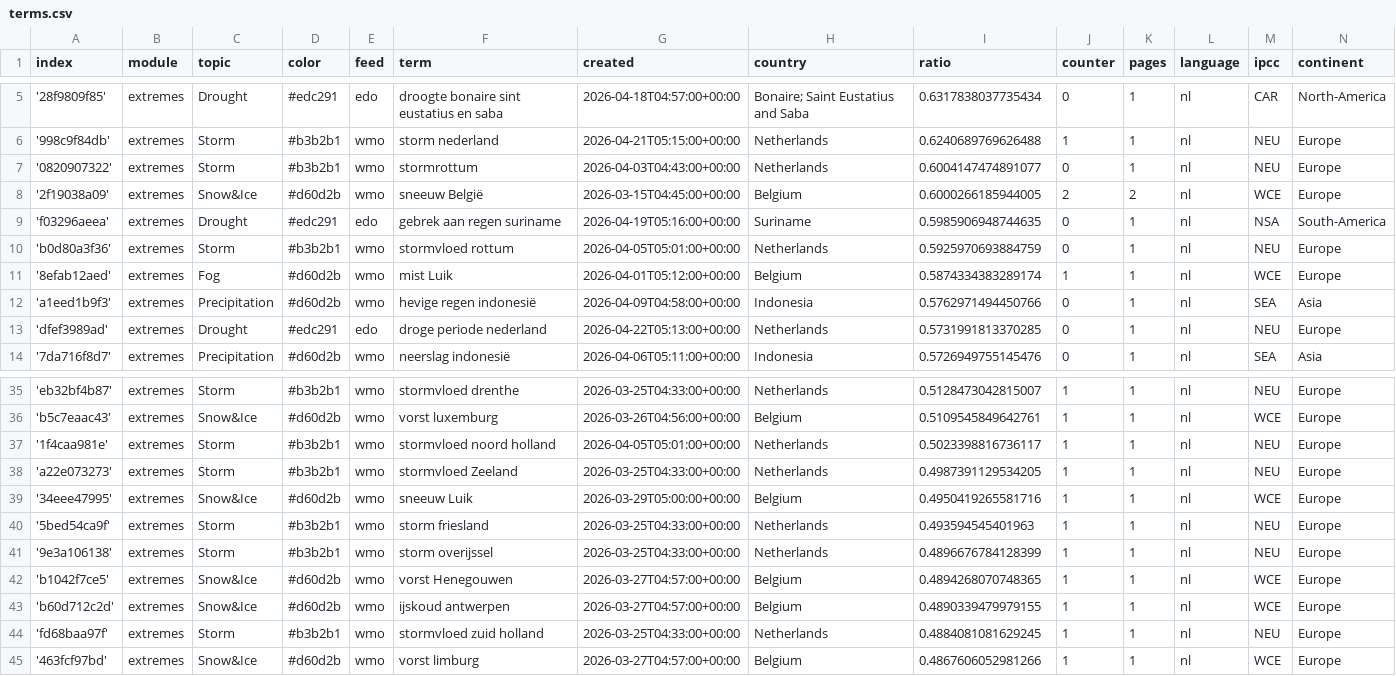
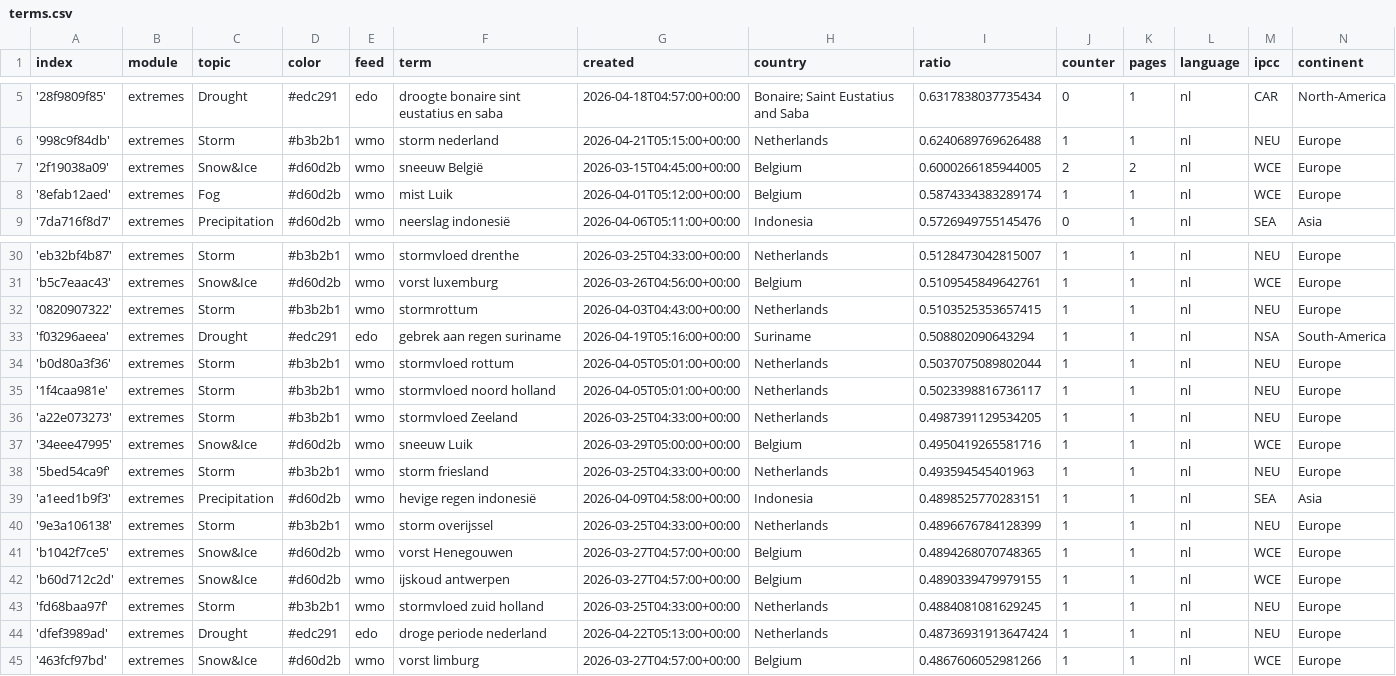
Before and after one commit to MarcoL95-News25/netherlandExtremes, a CSV file: terms.csv, drawn as a sheet; only a part is shown, gaps mark what is left out.

Commit message:
Commit from GitHub Actions (harvest:0.0)

```diff
--- a/terms.csv
+++ b/terms.csv
@@ -6,9 +6,4 @@ index,module,topic,color,feed,term,created,country,ratio,counter,pages,language,
 '998c9f84db',extremes,Storm,#b3b2b1,wmo,storm nederland,2026-04-21T05:15:00+00:00,Netherlands,0.6240689769626488,1,1,nl,NEU,Europe
-'0820907322',extremes,Storm,#b3b2b1,wmo,stormrottum,2026-04-03T04:43:00+00:00,Netherlands,0.6004147474891077,0,1,nl,NEU,Europe
 '2f19038a09',extremes,Snow&Ice,#d60d2b,wmo,sneeuw België,2026-03-15T04:45:00+00:00,Belgium,0.6000266185944005,2,2,nl,WCE,Europe
-'f03296aeea',extremes,Drought,#edc291,edo,gebrek aan regen suriname,2026-04-19T05:16:00+00:00,Suriname,0.5985906948744635,0,1,nl,NSA,South-America
-'b0d80a3f36',extremes,Storm,#b3b2b1,wmo,stormvloed rottum,2026-04-05T05:01:00+00:00,Netherlands,0.5925970693884759,0,1,nl,NEU,Europe
 '8efab12aed',extremes,Fog,#d60d2b,wmo,mist Luik,2026-04-01T05:12:00+00:00,Belgium,0.5874334383289174,1,1,nl,WCE,Europe
-'a1eed1b9f3',extremes,Precipitation,#d60d2b,wmo,hevige regen indonesië,2026-04-09T04:58:00+00:00,Indonesia,0.5762971494450766,0,1,nl,SEA,Asia
-'dfef3989ad',extremes,Drought,#edc291,edo,droge periode nederland,2026-04-22T05:13:00+00:00,Netherlands,0.5731991813370285,0,1,nl,NEU,Europe
 '7da716f8d7',extremes,Precipitation,#d60d2b,wmo,neerslag indonesië,2026-04-06T05:11:00+00:00,Indonesia,0.5726949755145476,0,1,nl,SEA,Asia
@@ -36,2 +31,5 @@ index,module,topic,color,feed,term,created,country,ratio,counter,pages,language,
 'b5c7eaac43',extremes,Snow&Ice,#d60d2b,wmo,vorst luxemburg,2026-03-26T04:56:00+00:00,Belgium,0.5109545849642761,1,1,nl,WCE,Europe
+'0820907322',extremes,Storm,#b3b2b1,wmo,stormrottum,2026-04-03T04:43:00+00:00,Netherlands,0.5103525353657415,1,1,nl,NEU,Europe
+'f03296aeea',extremes,Drought,#edc291,edo,gebrek aan regen suriname,2026-04-19T05:16:00+00:00,Suriname,0.508802090643294,1,1,nl,NSA,South-America
+'b0d80a3f36',extremes,Storm,#b3b2b1,wmo,stormvloed rottum,2026-04-05T05:01:00+00:00,Netherlands,0.5037075089802044,1,1,nl,NEU,Europe
 '1f4caa981e',extremes,Storm,#b3b2b1,wmo,stormvloed noord holland,2026-04-05T05:01:00+00:00,Netherlands,0.5023398816736117,1,1,nl,NEU,Europe
@@ -40,2 +38,3 @@ index,module,topic,color,feed,term,created,country,ratio,counter,pages,language,
 '5bed54ca9f',extremes,Storm,#b3b2b1,wmo,storm friesland,2026-03-25T04:33:00+00:00,Netherlands,0.493594545401963,1,1,nl,NEU,Europe
+'a1eed1b9f3',extremes,Precipitation,#d60d2b,wmo,hevige regen indonesië,2026-04-09T04:58:00+00:00,Indonesia,0.4898525770283151,1,1,nl,SEA,Asia
 '9e3a106138',extremes,Storm,#b3b2b1,wmo,storm overijssel,2026-03-25T04:33:00+00:00,Netherlands,0.4896676784128399,1,1,nl,NEU,Europe
@@ -44,2 +43,3 @@ index,module,topic,color,feed,term,created,country,ratio,counter,pages,language,
 'fd68baa97f',extremes,Storm,#b3b2b1,wmo,stormvloed zuid holland,2026-03-25T04:33:00+00:00,Netherlands,0.4884081081629245,1,1,nl,NEU,Europe
+'dfef3989ad',extremes,Drought,#edc291,edo,droge periode nederland,2026-04-22T05:13:00+00:00,Netherlands,0.48736931913647424,1,1,nl,NEU,Europe
 '463fcf97bd',extremes,Snow&Ice,#d60d2b,wmo,vorst limburg,2026-03-27T04:57:00+00:00,Belgium,0.4867606052981266,1,1,nl,WCE,Europe
```
